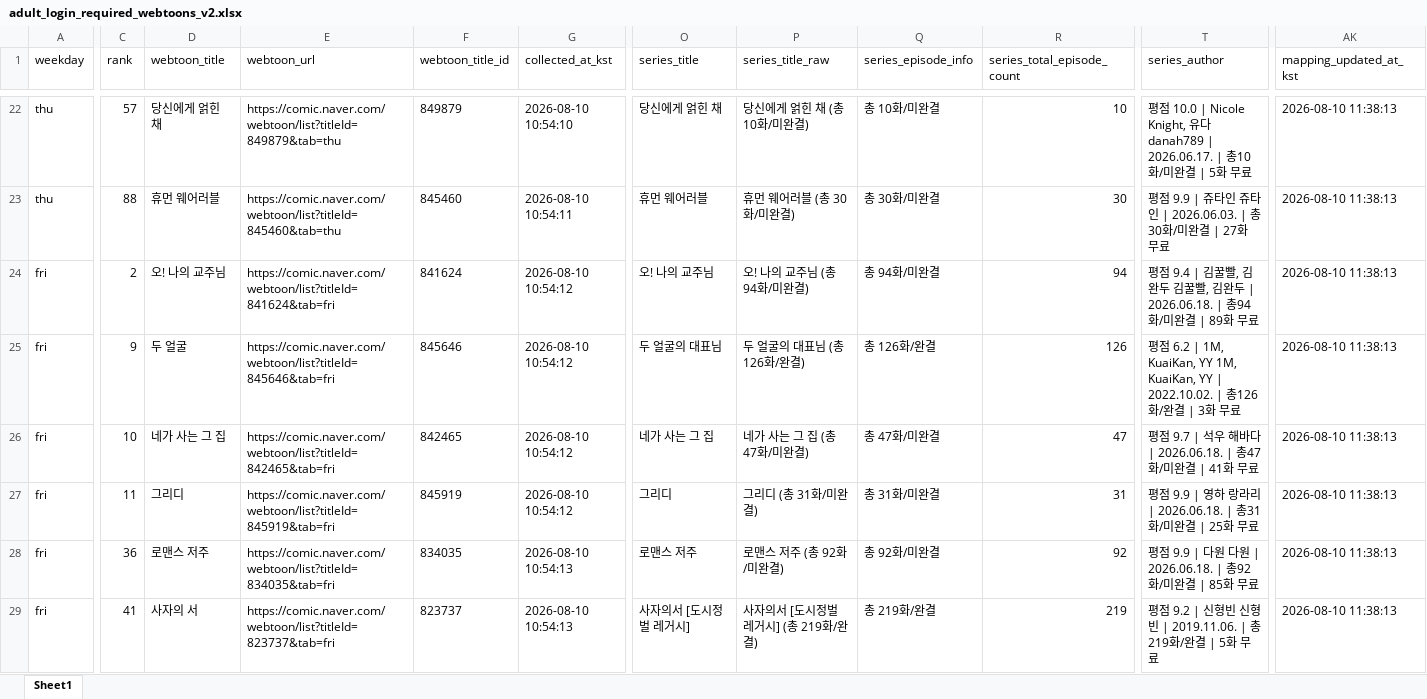
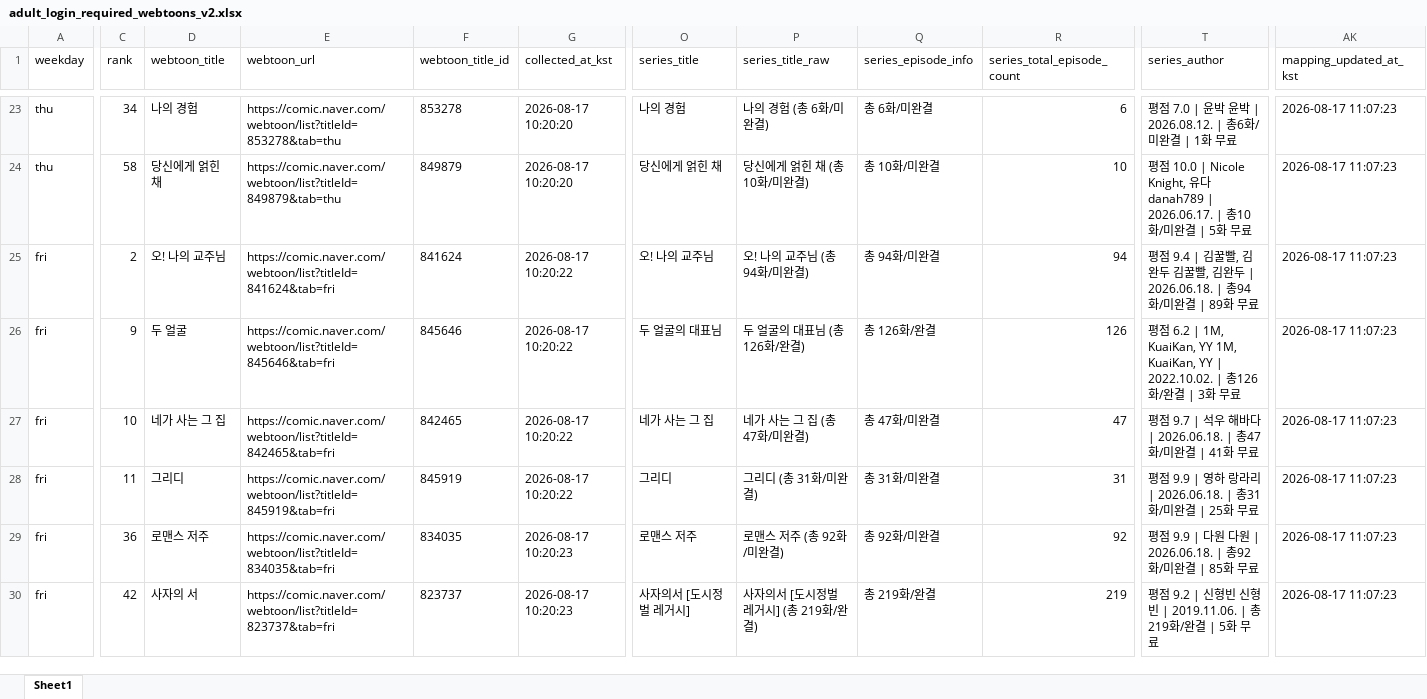
Before and after one commit to johnlee211/web_dash1, an Excel workbook: data/adult_login_required_webtoons_v2.xlsx, sheet Sheet1, drawn as a sheet; only a part is shown, gaps mark what is left out; values as stored, in another font and other column widths than the file's, no borders; addresses are those after the commit; the diff covers the shown part only; the diff names each change by its address in the sheet, - before the commit and + after, or states it on an @@ line.

```diff
--- a/data/adult_login_required_webtoons_v2.xlsx (sheet Sheet1)
+++ b/data/adult_login_required_webtoons_v2.xlsx (sheet Sheet1)
-C23 (rank): 57
+C23 (rank): 34
-D23 (webtoon_title): 당신에게 얽힌 채
+D23 (webtoon_title): 나의 경험
-E23 (webtoon_url): https://comic.naver.com/webtoon/list?titleId=849879&tab=thu
+E23 (webtoon_url): https://comic.naver.com/webtoon/list?titleId=853278&tab=thu
-F23 (webtoon_title_id): 849879
+F23 (webtoon_title_id): 853278
-G23 (collected_at_kst): 2026-08-10 10:54:10
+G23 (collected_at_kst): 2026-08-17 10:20:20
-O23 (series_title): 당신에게 얽힌 채
+O23 (series_title): 나의 경험
-P23 (series_title_raw): 당신에게 얽힌 채 (총 10화/미완결)
+P23 (series_title_raw): 나의 경험 (총 6화/미완결)
-Q23 (series_episode_info): 총 10화/미완결
+Q23 (series_episode_info): 총 6화/미완결
-R23 (series_total_episode_count): 10
+R23 (series_total_episode_count): 6
-T23 (series_author): 평점 10.0 | Nicole Knight, 유다 danah789 | 2026.06.17. | 총10화/미완결 | 5화 무료
+T23 (series_author): 평점 7.0 | 윤박 윤박 | 2026.08.12. | 총6화/미완결 | 1화 무료
-AK23:AK30 (mapping_updated_at_kst): 2026-08-10 11:38:13
+AK23:AK30 (mapping_updated_at_kst): 2026-08-17 11:07:23
-C24 (rank): 88
+C24 (rank): 58
-D24 (webtoon_title): 휴먼 웨어러블
+D24 (webtoon_title): 당신에게 얽힌 채
-E24 (webtoon_url): https://comic.naver.com/webtoon/list?titleId=845460&tab=thu
+E24 (webtoon_url): https://comic.naver.com/webtoon/list?titleId=849879&tab=thu
-F24 (webtoon_title_id): 845460
+F24 (webtoon_title_id): 849879
-G24 (collected_at_kst): 2026-08-10 10:54:11
+G24 (collected_at_kst): 2026-08-17 10:20:20
-O24 (series_title): 휴먼 웨어러블
+O24 (series_title): 당신에게 얽힌 채
-P24 (series_title_raw): 휴먼 웨어러블 (총 30화/미완결)
+P24 (series_title_raw): 당신에게 얽힌 채 (총 10화/미완결)
-Q24 (series_episode_info): 총 30화/미완결
+Q24 (series_episode_info): 총 10화/미완결
-R24 (series_total_episode_count): 30
+R24 (series_total_episode_count): 10
-T24 (series_author): 평점 9.9 | 쥬타인 쥬타인 | 2026.06.03. | 총30화/미완결 | 27화 무료
+T24 (series_author): 평점 10.0 | Nicole Knight, 유다 danah789 | 2026.06.17. | 총10화/미완결 | 5화 무료
-G25:G28 (collected_at_kst): 2026-08-10 10:54:12
+G25:G28 (collected_at_kst): 2026-08-17 10:20:22
-G29:G30 (collected_at_kst): 2026-08-10 10:54:13
+G29:G30 (collected_at_kst): 2026-08-17 10:20:23
-C30 (rank): 41
+C30 (rank): 42
```
Also changed, not shown: 1 added row and 111 edited cells elsewhere in this sheet, data/naver_webtoon_series_mapping_duplicate_rows.xlsx, data/naver_webtoon_series_productNo_mapping_v2_title_cleaned.xlsx, 9 other files.
